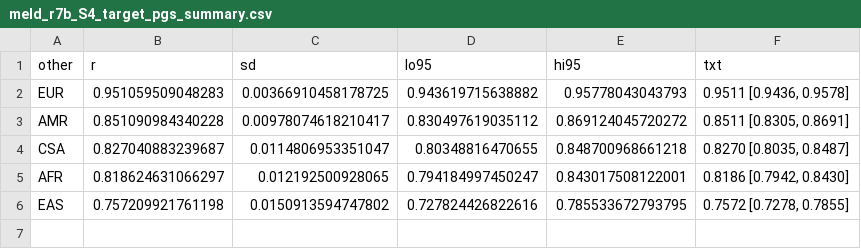
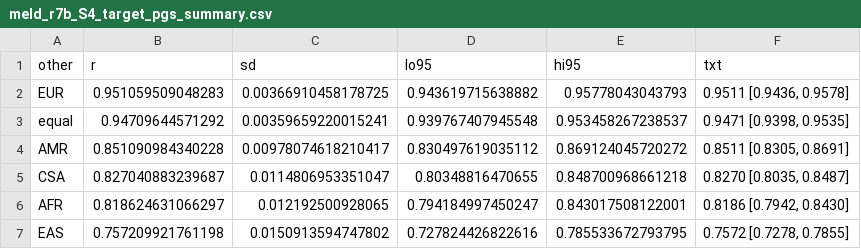
Before and after one commit to opain/GenoPred, a CSV file: pipeline/misc/opensnp/meld_r7b_S4_target_pgs_summary.csv, drawn as a sheet.

```diff
--- a/pipeline/misc/opensnp/meld_r7b_S4_target_pgs_summary.csv
+++ b/pipeline/misc/opensnp/meld_r7b_S4_target_pgs_summary.csv
@@ -2,2 +2,3 @@ other,r,sd,lo95,hi95,txt
 EUR,0.951059509048283,0.00366910458178725,0.943619715638882,0.95778043043793,"0.9511 [0.9436, 0.9578]"
+equal,0.94709644571292,0.00359659220015241,0.939767407945548,0.953458267238537,"0.9471 [0.9398, 0.9535]"
 AMR,0.851090984340228,0.00978074618210417,0.830497619035112,0.869124045720272,"0.8511 [0.8305, 0.8691]"
```
Also changed, not shown: pipeline/misc/opensnp/meld_r7b_S4_target_pgs_matrix.csv, pipeline/misc/opensnp/meld_r7b_S4_target_pgs_pairwise.csv, 14 other files.
